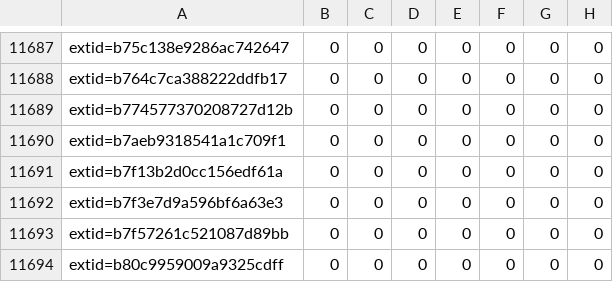
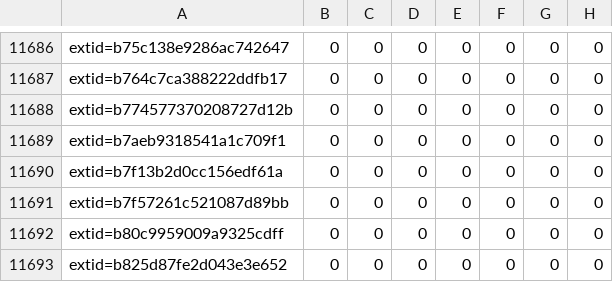
Before and after one commit to sirdarckcat/linux-queries, a CSV file: backports.csv, drawn as a sheet; only a part is shown, gaps mark what is left out; the shorter side is filled out with more unchanged rows; the diff covers the shown part only.

```diff
--- a/backports.csv
+++ b/backports.csv
@@ -11691,3 +11690,2 @@ extid=b7aeb9318541a1c709f1,0,0,0,0,0,0,0
 extid=b7f13b2d0cc156edf61a,0,0,0,0,0,0,0
-extid=b7f3e7d9a596bf6a63e3,0,0,0,0,0,0,0
 extid=b7f57261c521087d89bb,0,0,0,0,0,0,0
```
Also changed, not shown: 2 added rows and 3 removed rows elsewhere in this file.
